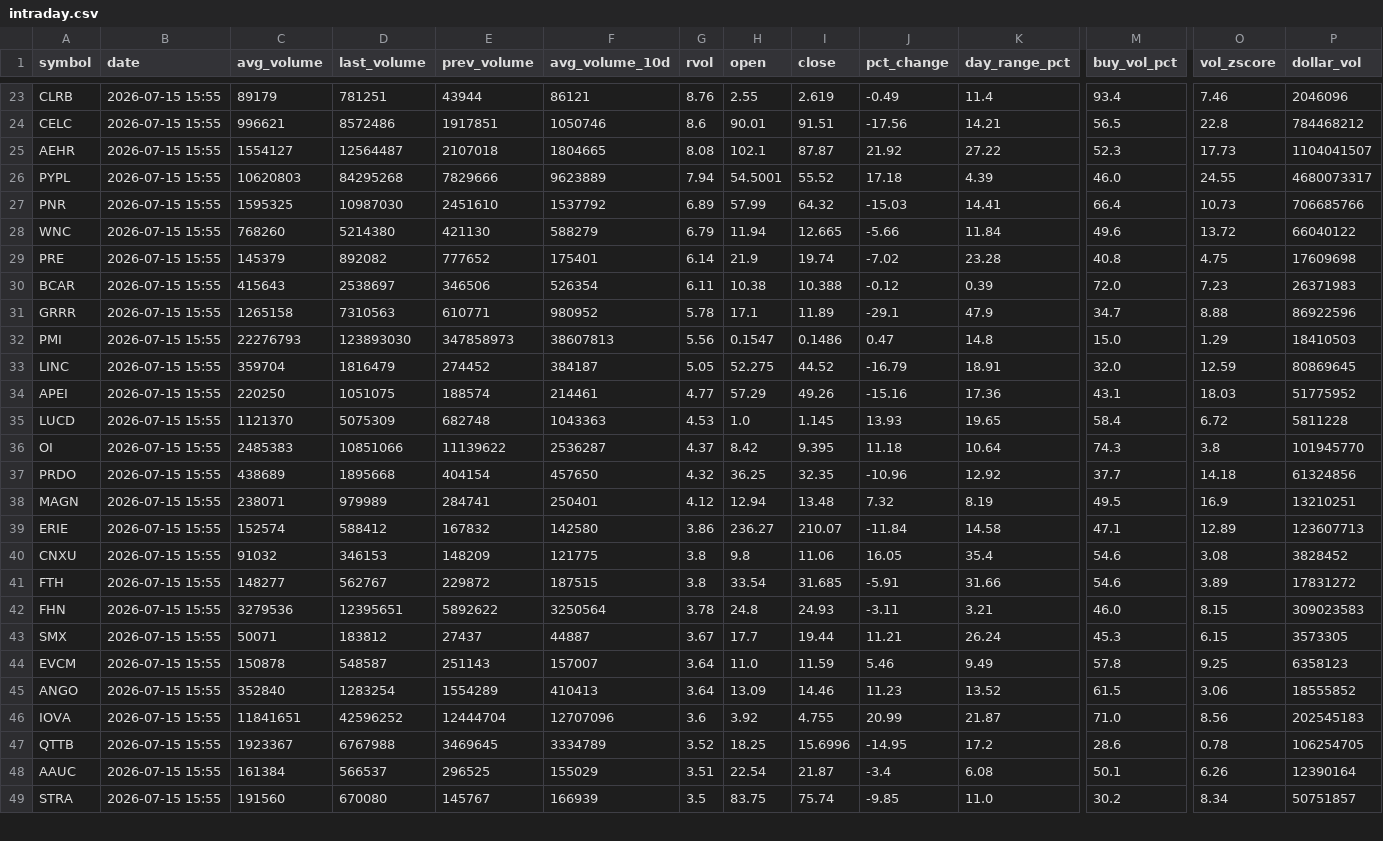
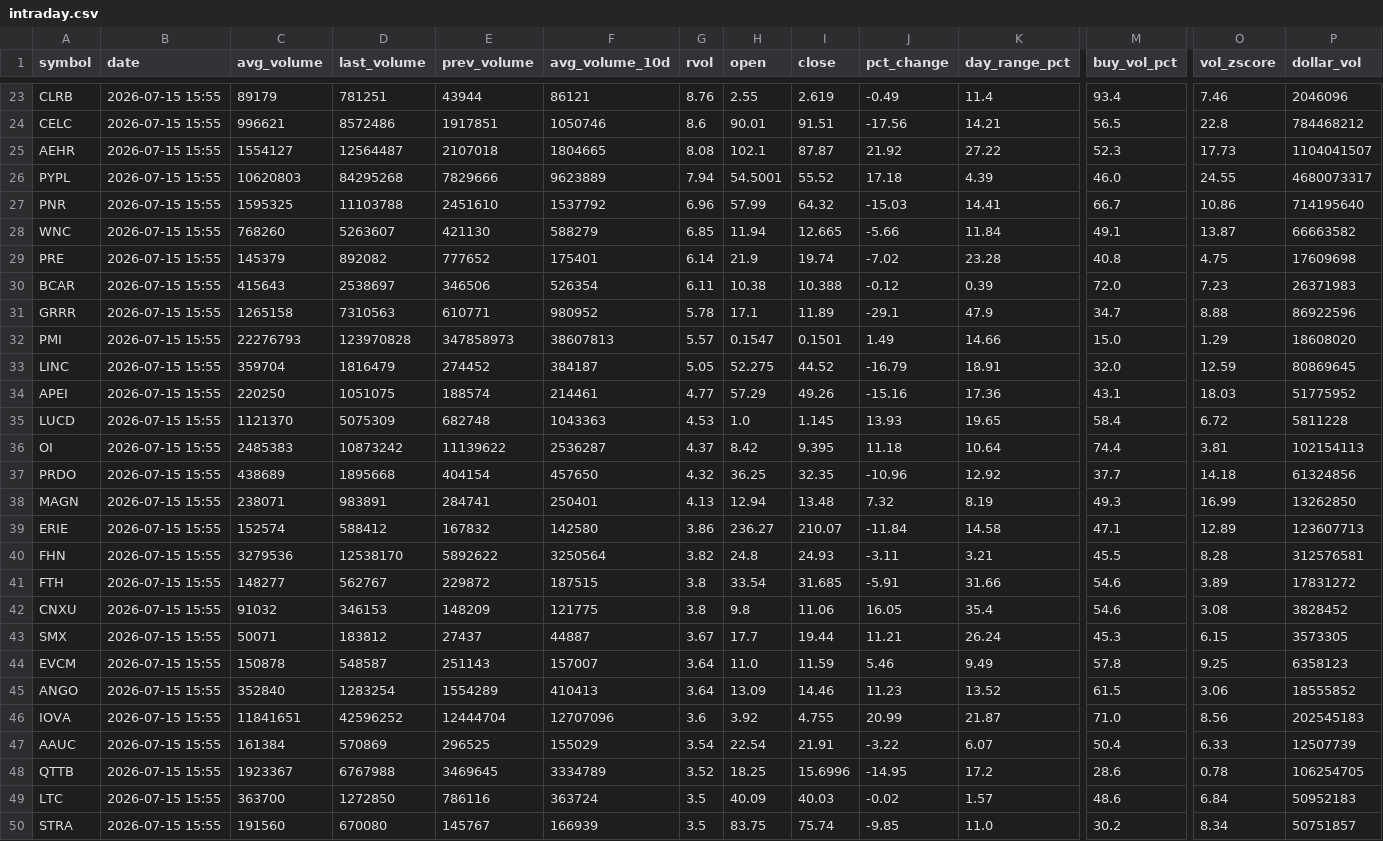
Before and after one commit to Alex-Matulay/volume-scanner, a CSV file: intraday.csv, drawn as a sheet; only a part is shown, gaps mark what is left out; removed rows and columns are numbered as before the commit, all else as after; rows hold the shown columns only; the diff covers the shown part only; the diff names each change by its address in the sheet, - before the commit and + after, or states it on an @@ line.

```diff
--- a/intraday.csv
+++ b/intraday.csv
-D27 (last_volume): 10987030
+D27 (last_volume): 11103788
-G27 (rvol): 6.89
+G27 (rvol): 6.96
-M27 (buy_vol_pct): 66.4
+M27 (buy_vol_pct): 66.7
-O27 (vol_zscore): 10.73
+O27 (vol_zscore): 10.86
-P27 (dollar_vol): 706685766
+P27 (dollar_vol): 714195640
-D28 (last_volume): 5214380
+D28 (last_volume): 5263607
-G28 (rvol): 6.79
+G28 (rvol): 6.85
-M28 (buy_vol_pct): 49.6
+M28 (buy_vol_pct): 49.1
-O28 (vol_zscore): 13.72
+O28 (vol_zscore): 13.87
-P28 (dollar_vol): 66040122
+P28 (dollar_vol): 66663582
-D32 (last_volume): 123893030
+D32 (last_volume): 123970828
-G32 (rvol): 5.56
+G32 (rvol): 5.57
-I32 (close): 0.1486
+I32 (close): 0.1501
-J32 (pct_change): 0.47
+J32 (pct_change): 1.49
-K32 (day_range_pct): 14.8
+K32 (day_range_pct): 14.66
-P32 (dollar_vol): 18410503
+P32 (dollar_vol): 18608020
-D36 (last_volume): 10851066
+D36 (last_volume): 10873242
-M36 (buy_vol_pct): 74.3
+M36 (buy_vol_pct): 74.4
-O36 (vol_zscore): 3.8
+O36 (vol_zscore): 3.81
-P36 (dollar_vol): 101945770
+P36 (dollar_vol): 102154113
-D38 (last_volume): 979989
+D38 (last_volume): 983891
-G38 (rvol): 4.12
+G38 (rvol): 4.13
-M38 (buy_vol_pct): 49.5
+M38 (buy_vol_pct): 49.3
-O38 (vol_zscore): 16.9
+O38 (vol_zscore): 16.99
-P38 (dollar_vol): 13210251
+P38 (dollar_vol): 13262850
+row 40: FHN | 2026-07-15 15:55 | 3279536 | 12538170 | 5892622 | 3250564 | 3.82 | 24.8 | 24.93 | -3.11 | 3.21 | 45.5 | 8.28 | 312576581
-row 42: FHN | 2026-07-15 15:55 | 3279536 | 12395651 | 5892622 | 3250564 | 3.78 | 24.8 | 24.93 | -3.11 | 3.21 | 46.0 | 8.15 | 309023583
+row 47: AAUC | 2026-07-15 15:55 | 161384 | 570869 | 296525 | 155029 | 3.54 | 22.54 | 21.91 | -3.22 | 6.07 | 50.4 | 6.33 | 12507739
-row 48: AAUC | 2026-07-15 15:55 | 161384 | 566537 | 296525 | 155029 | 3.51 | 22.54 | 21.87 | -3.4 | 6.08 | 50.1 | 6.26 | 12390164
+row 49: LTC | 2026-07-15 15:55 | 363700 | 1272850 | 786116 | 363724 | 3.5 | 40.09 | 40.03 | -0.02 | 1.57 | 48.6 | 6.84 | 50952183
```
Also changed, not shown: 1 removed row and 23 edited cells elsewhere in this file, 2 other files.
